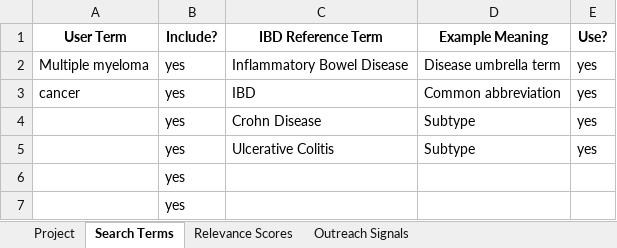
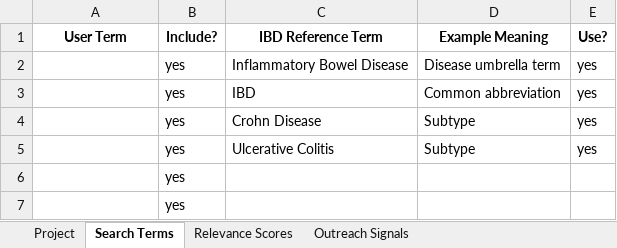
Before and after one commit to Elyn-yl/outreach-ranking-tool, an Excel workbook: config_template_user_input.xlsx, sheet Search Terms, drawn as a sheet; values as stored, in another font and other column widths than the file's, no borders; the diff names each change by its address in the sheet, - before the commit and + after, or states it on an @@ line.

```diff
--- a/config_template_user_input.xlsx (sheet Search Terms)
+++ b/config_template_user_input.xlsx (sheet Search Terms)
-A2 (User Term): Multiple myeloma
+A2 (User Term): (empty)
-A3 (User Term): cancer
+A3 (User Term): (empty)
```
Also changed, not shown: sheet Relevance Scores, sheet Outreach Signals, sheet Project, 1 other file.
